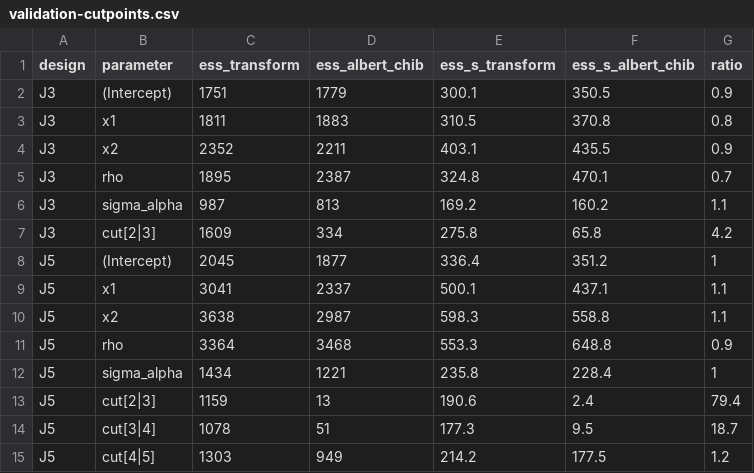
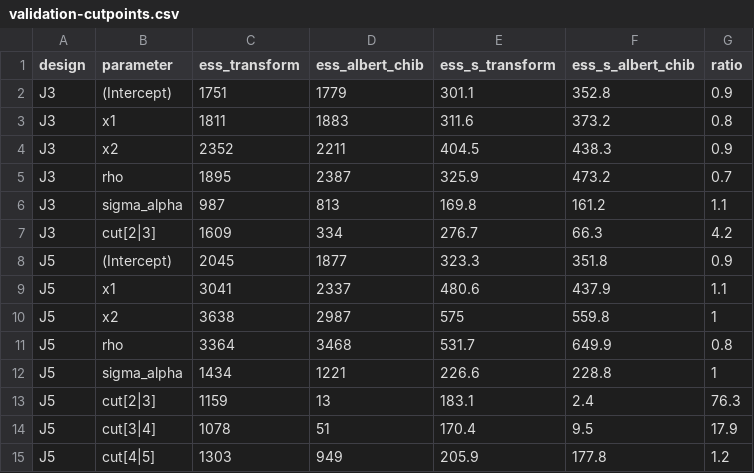
Before and after one commit to gueyenono/panelspatialprobit, a CSV file: vignettes/validation-cutpoints.csv, drawn as a sheet.

```diff
--- a/vignettes/validation-cutpoints.csv
+++ b/vignettes/validation-cutpoints.csv
@@ -1,15 +1,15 @@
 "design","parameter","ess_transform","ess_albert_chib","ess_s_transform","ess_s_albert_chib","ratio"
-"J3","(Intercept)",1751,1779,300.1,350.5,0.9
-"J3","x1",1811,1883,310.5,370.8,0.8
-"J3","x2",2352,2211,403.1,435.5,0.9
-"J3","rho",1895,2387,324.8,470.1,0.7
-"J3","sigma_alpha",987,813,169.2,160.2,1.1
-"J3","cut[2|3]",1609,334,275.8,65.8,4.2
-"J5","(Intercept)",2045,1877,336.4,351.2,1
-"J5","x1",3041,2337,500.1,437.1,1.1
-"J5","x2",3638,2987,598.3,558.8,1.1
-"J5","rho",3364,3468,553.3,648.8,0.9
-"J5","sigma_alpha",1434,1221,235.8,228.4,1
-"J5","cut[2|3]",1159,13,190.6,2.4,79.4
-"J5","cut[3|4]",1078,51,177.3,9.5,18.7
-"J5","cut[4|5]",1303,949,214.2,177.5,1.2
+"J3","(Intercept)",1751,1779,301.1,352.8,0.9
+"J3","x1",1811,1883,311.6,373.2,0.8
+"J3","x2",2352,2211,404.5,438.3,0.9
+"J3","rho",1895,2387,325.9,473.2,0.7
+"J3","sigma_alpha",987,813,169.8,161.2,1.1
+"J3","cut[2|3]",1609,334,276.7,66.3,4.2
+"J5","(Intercept)",2045,1877,323.3,351.8,0.9
+"J5","x1",3041,2337,480.6,437.9,1.1
+"J5","x2",3638,2987,575,559.8,1
+"J5","rho",3364,3468,531.7,649.9,0.8
+"J5","sigma_alpha",1434,1221,226.6,228.8,1
+"J5","cut[2|3]",1159,13,183.1,2.4,76.3
+"J5","cut[3|4]",1078,51,170.4,9.5,17.9
+"J5","cut[4|5]",1303,949,205.9,177.8,1.2
```
Also changed, not shown: vignettes/validation-bench.csv, vignettes/validation-mc.csv, 12 other files.
